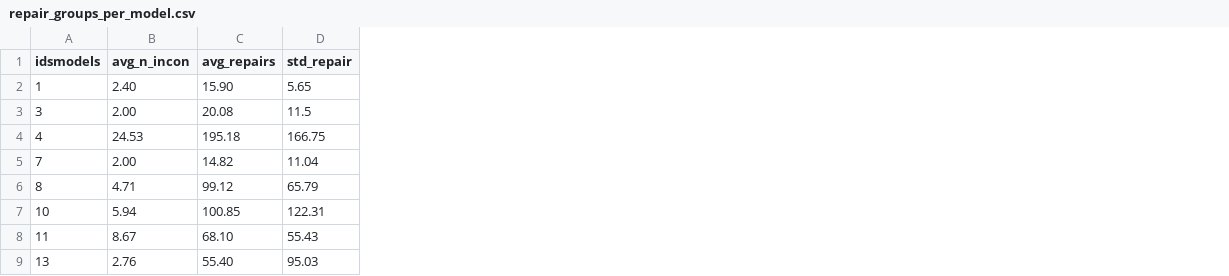
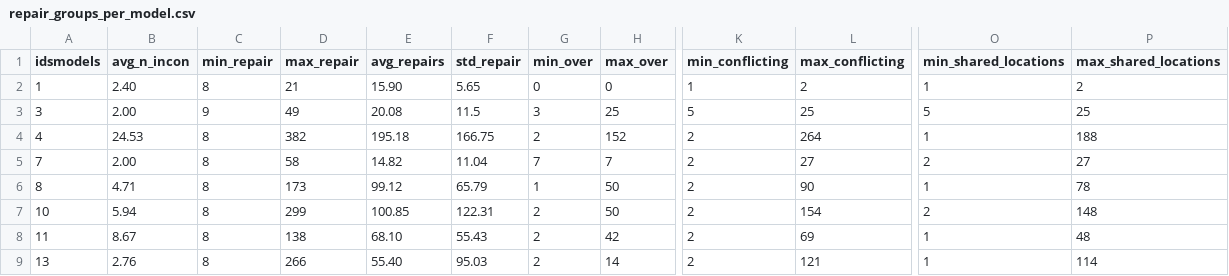
Before and after one commit to lucianoMarchezan/dataSTest, a CSV file: data/Saner2024/repair_groups_per_model.csv, drawn as a sheet; only a part is shown, gaps mark what is left out; the diff names each change by its address in the sheet, - before the commit and + after, or states it on an @@ line.

```diff
--- a/data/Saner2024/repair_groups_per_model.csv
+++ b/data/Saner2024/repair_groups_per_model.csv
+column C (min_repair), rows 2-9: 8 | 9 | 8 | 8 | 8 | 8 | 8 | 8
+column D (max_repair), rows 2-9: 21 | 49 | 382 | 58 | 173 | 299 | 138 | 266
+column G (min_over), rows 2-9: 0 | 3 | 2 | 7 | 1 | 2 | 2 | 2
+column H (max_over), rows 2-9: 0 | 25 | 152 | 7 | 50 | 50 | 42 | 14
+column K (min_conflicting), rows 2-9: 1 | 5 | 2 | 2 | 2 | 2 | 2 | 2
+column L (max_conflicting), rows 2-9: 2 | 25 | 264 | 27 | 90 | 154 | 69 | 121
+column O (min_shared_locations), rows 2-9: 1 | 5 | 1 | 2 | 1 | 2 | 1 | 1
+column P (max_shared_locations), rows 2-9: 2 | 25 | 188 | 27 | 78 | 148 | 48 | 114
```
Also changed, not shown: 1 other file.
